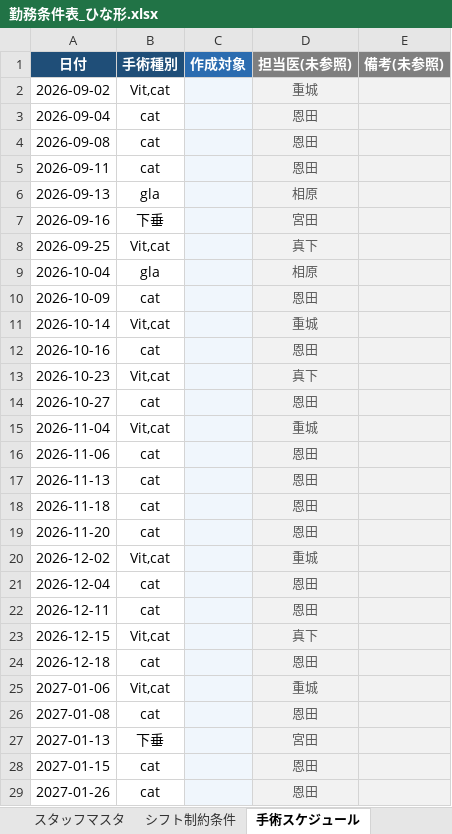
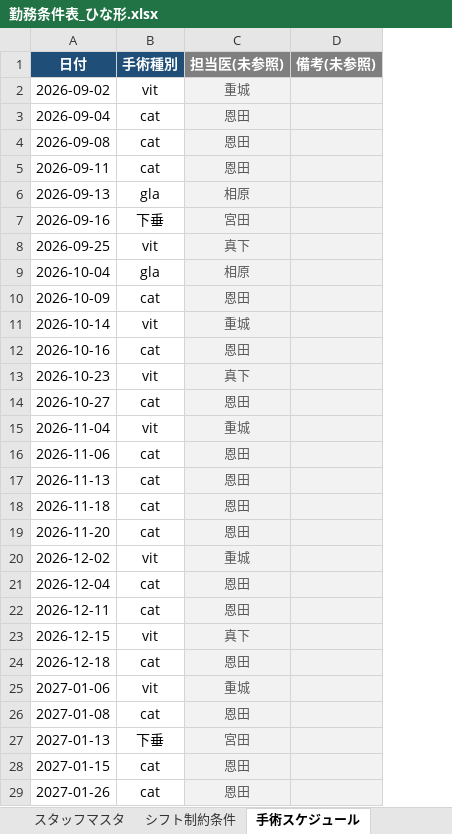
Before and after one commit to stono713426-creator/shift_ccreate_rust, an Excel workbook: 勤務条件表_ひな形.xlsx, sheet 手術スケジュール, drawn as a sheet; only a part is shown; values as stored, in another font and other column widths than the file's, no borders; the diff covers the shown part only; the diff names each change by its address in the sheet, - before the commit and + after, or states it on an @@ line.

Commit message:
v1.3.3 Feat: 手術種別4種統一（Vit,cat→vit扱い）・作成対象列廃止・新ひな形同梱

```diff
--- a/勤務条件表_ひな形.xlsx (sheet 手術スケジュール)
+++ b/勤務条件表_ひな形.xlsx (sheet 手術スケジュール)
-column C (作成対象), empty
-B2 (手術種別): Vit,cat
+B2 (手術種別): vit
-B8 (手術種別): Vit,cat
+B8 (手術種別): vit
-B11 (手術種別): Vit,cat
+B11 (手術種別): vit
-B13 (手術種別): Vit,cat
+B13 (手術種別): vit
-B15 (手術種別): Vit,cat
+B15 (手術種別): vit
-B20 (手術種別): Vit,cat
+B20 (手術種別): vit
-B23 (手術種別): Vit,cat
+B23 (手術種別): vit
-B25 (手術種別): Vit,cat
+B25 (手術種別): vit
```
Also changed, not shown: 4 edited cells elsewhere in this sheet, sheet 記入ガイド, 10 other files.
